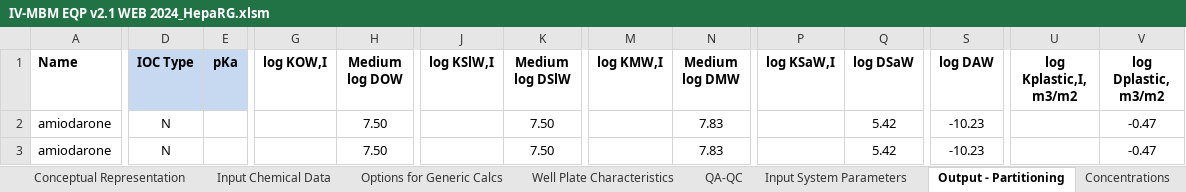
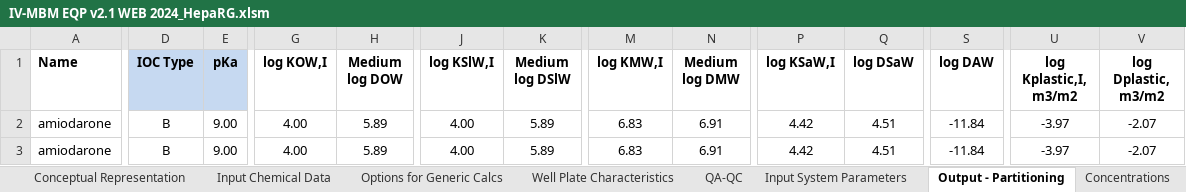
Before and after one commit to hsingchiehlin/Invitro_mass_balance_models, an Excel workbook: model performance comparison/Amount_Cell_Media/Pomponio 2015/Results/IV-MBM EQP v2.1 WEB 2024_HepaRG.xlsm, sheet Output - Partitioning, drawn as a sheet; only a part is shown, gaps mark what is left out; values as stored, in another font and other column widths than the file's, no borders; the diff covers the shown part only; the diff names each change by its address in the sheet, - before the commit and + after, or states it on an @@ line.

```diff
--- a/model performance comparison/Amount_Cell_Media/Pomponio 2015/Results/IV-MBM EQP v2.1 WEB 2024_HepaRG.xlsm (sheet Output - Partitioning)
+++ b/model performance comparison/Amount_Cell_Media/Pomponio 2015/Results/IV-MBM EQP v2.1 WEB 2024_HepaRG.xlsm (sheet Output - Partitioning)
-D2:D3 (IOC Type): N
+D2:D3 (IOC Type): B
-E2:E3 (pKa): (empty)
+E2:E3 (pKa): 9.00
-G2:G3 (log KOW,I): (empty)
+G2:G3 (log KOW,I): 4.00
-H2:H3 (Medium log DOW): 7.50
+H2:H3 (Medium log DOW): 5.89
-J2:J3 (log KSlW,I): (empty)
+J2:J3 (log KSlW,I): 4.00
-K2:K3 (Medium log DSlW): 7.50
+K2:K3 (Medium log DSlW): 5.89
-M2:M3 (log KMW,I): (empty)
+M2:M3 (log KMW,I): 6.83
-N2:N3 (Medium log DMW): 7.83
+N2:N3 (Medium log DMW): 6.91
-P2:P3 (log KSaW,I): (empty)
+P2:P3 (log KSaW,I): 4.42
-Q2:Q3 (log DSaW): 5.42
+Q2:Q3 (log DSaW): 4.51
-S2:S3 (log DAW): -10.23
+S2:S3 (log DAW): -11.84
-U2:U3 (log Kplastic,I, m3/m2): (empty)
+U2:U3 (log Kplastic,I, m3/m2): -3.97
-V2:V3 (log Dplastic, m3/m2): -0.47
+V2:V3 (log Dplastic, m3/m2): -2.07
```
Also changed, not shown: 2 edited cells elsewhere in this sheet, sheet IVIVE, sheet Concentrations, sheet Mass Fractions, sheet Mass Balance, sheet QA-QC, sheet Input Chemical Data, charts or pictures, model performance comparison/Amount_Cell_Media/Pomponio 2015/Results/Fischer model_PHH.xlsx, model performance comparison/Amount_Cell_Media/Pomponio 2015/Results/Fischer model_PHH_HepaRG.xlsx, 3 other files.
